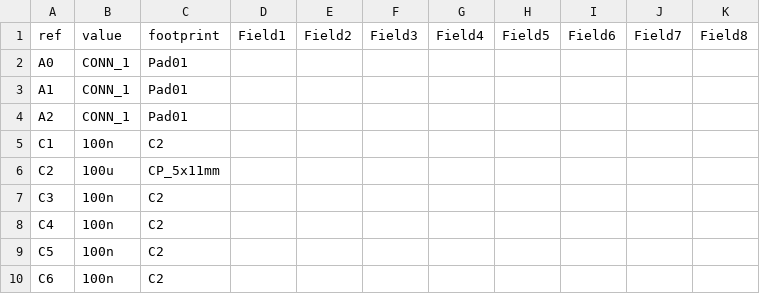
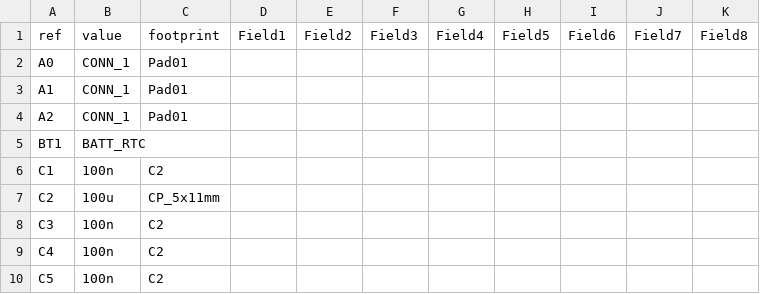
Before and after one commit to osbock/Wyolum-old-archive, a CSV file: KiCad/Nb_v2/Nb_v3_BoM_sch.csv, drawn as a sheet; only a part is shown; the shorter side is filled out with more unchanged rows.

```diff
--- a/KiCad/Nb_v2/Nb_v3_BoM_sch.csv
+++ b/KiCad/Nb_v2/Nb_v3_BoM_sch.csv
@@ -4,2 +4,3 @@ A1	CONN_1	Pad01
 A2	CONN_1	Pad01
+BT1	BATT_RTC	
 C1	100n	C2
```
Also changed, not shown: KiCad/Nb_v2/Nb_v3_BoM_pcb.csv, 32 other files.
